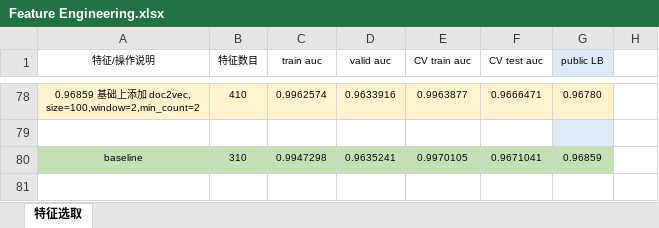
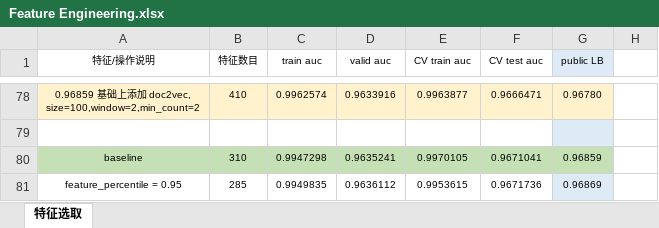
Before and after one commit to SunnyMarkLiu/datacastle_travel_services_predict-rank5, an Excel workbook: Feature Engineering.xlsx, sheet 特征选取, drawn as a sheet; only a part is shown, gaps mark what is left out; values as stored, in another font and other column widths than the file's, no borders; the diff names each change by its address in the sheet, - before the commit and + after, or states it on an @@ line.

```diff
--- a/Feature Engineering.xlsx (sheet 特征选取)
+++ b/Feature Engineering.xlsx (sheet 特征选取)
+row 81: feature_percentile = 0.95 | 285 | 0.9949835 | 0.9636112 | 0.9953615 | 0.9671736 | 0.96869
```
Also changed, not shown: 1 other file.
